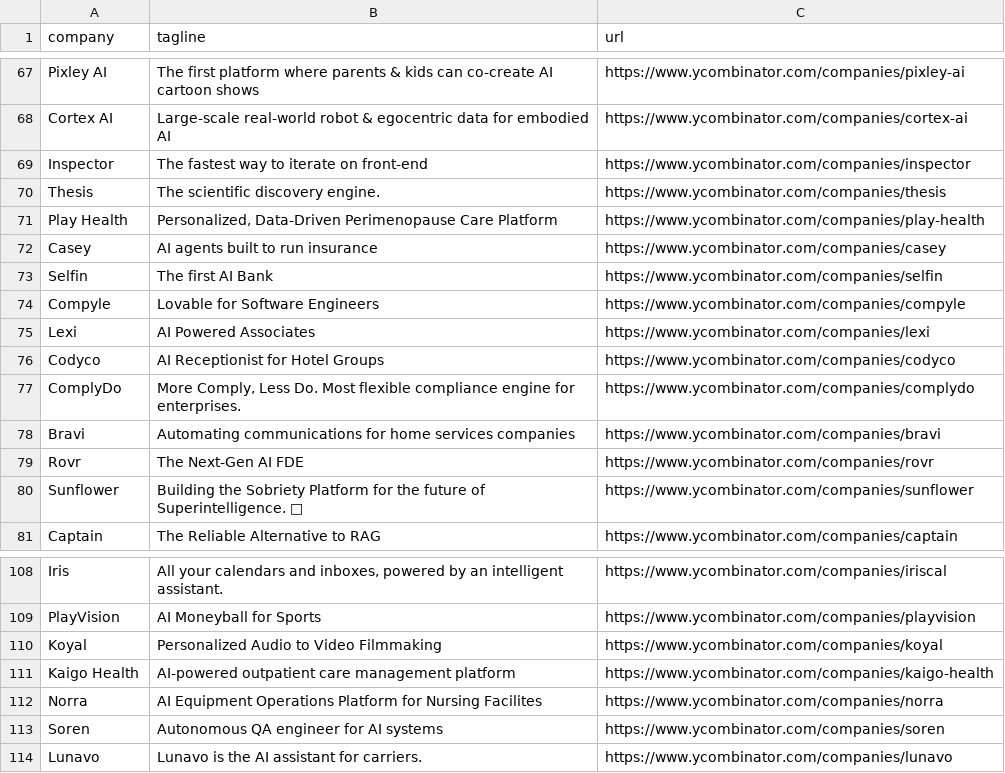
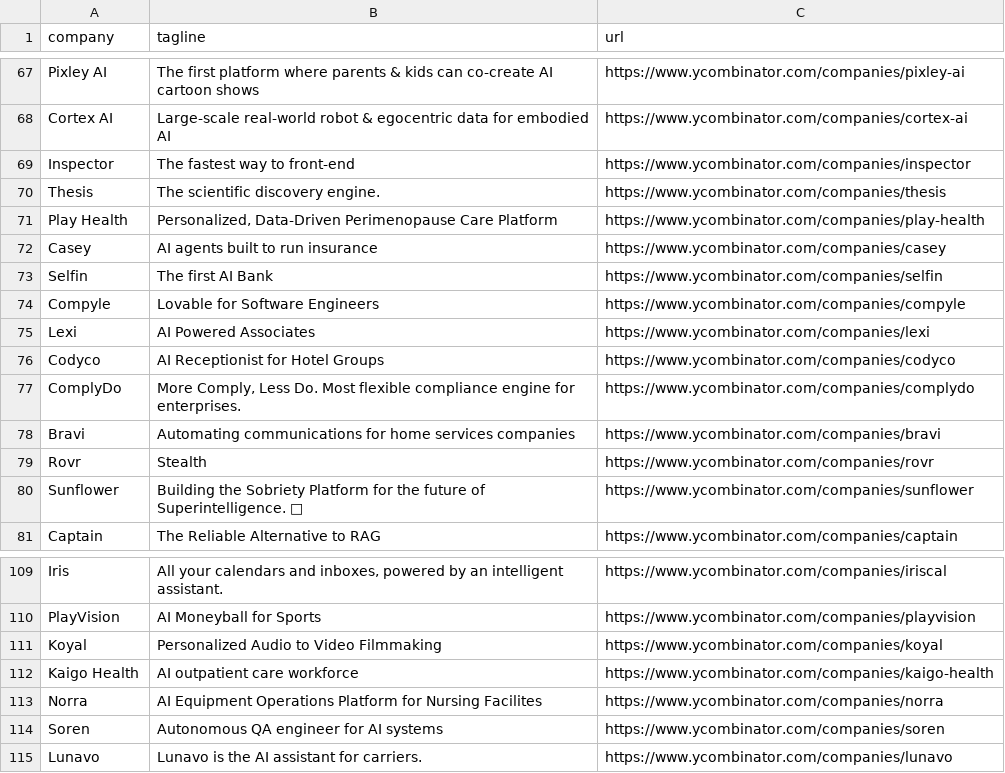
Before and after one commit to mcottle1/yc-updates, a CSV file: companies.csv, drawn as a sheet; only a part is shown, gaps mark what is left out; the diff covers the shown part only.

```diff
--- a/companies.csv
+++ b/companies.csv
@@ -68,3 +68,3 @@ Pixley AI,The first platform where parents & kids can co-create AI cartoon shows
 Cortex AI,Large-scale real-world robot & egocentric data for embodied AI,https://www.ycombinator.com/companies/cortex-ai
-Inspector,The fastest way to iterate on front-end,https://www.ycombinator.com/companies/inspector
+Inspector,The fastest way to front-end,https://www.ycombinator.com/companies/inspector
 Thesis,The scientific discovery engine.,https://www.ycombinator.com/companies/thesis
@@ -78,3 +78,3 @@ ComplyDo,"More Comply, Less Do. Most flexible compliance engine for enterprises.
 Bravi,Automating communications for home services companies,https://www.ycombinator.com/companies/bravi
-Rovr,The Next-Gen AI FDE,https://www.ycombinator.com/companies/rovr
+Rovr,Stealth,https://www.ycombinator.com/companies/rovr
 Sunflower,Building the Sobriety Platform for the future of Superintelligence. 🌻,https://www.ycombinator.com/companies/sunflower
@@ -110,3 +111,3 @@ PlayVision,AI Moneyball for Sports,https://www.ycombinator.com/companies/playvis
 Koyal,Personalized Audio to Video Filmmaking,https://www.ycombinator.com/companies/koyal
-Kaigo Health,AI-powered outpatient care management platform,https://www.ycombinator.com/companies/kaigo-health
+Kaigo Health,AI outpatient care workforce,https://www.ycombinator.com/companies/kaigo-health
 Norra,AI Equipment Operations Platform for Nursing Facilites,https://www.ycombinator.com/companies/norra
```
Also changed, not shown: 1 added row and 6 edited cells elsewhere in this file.
